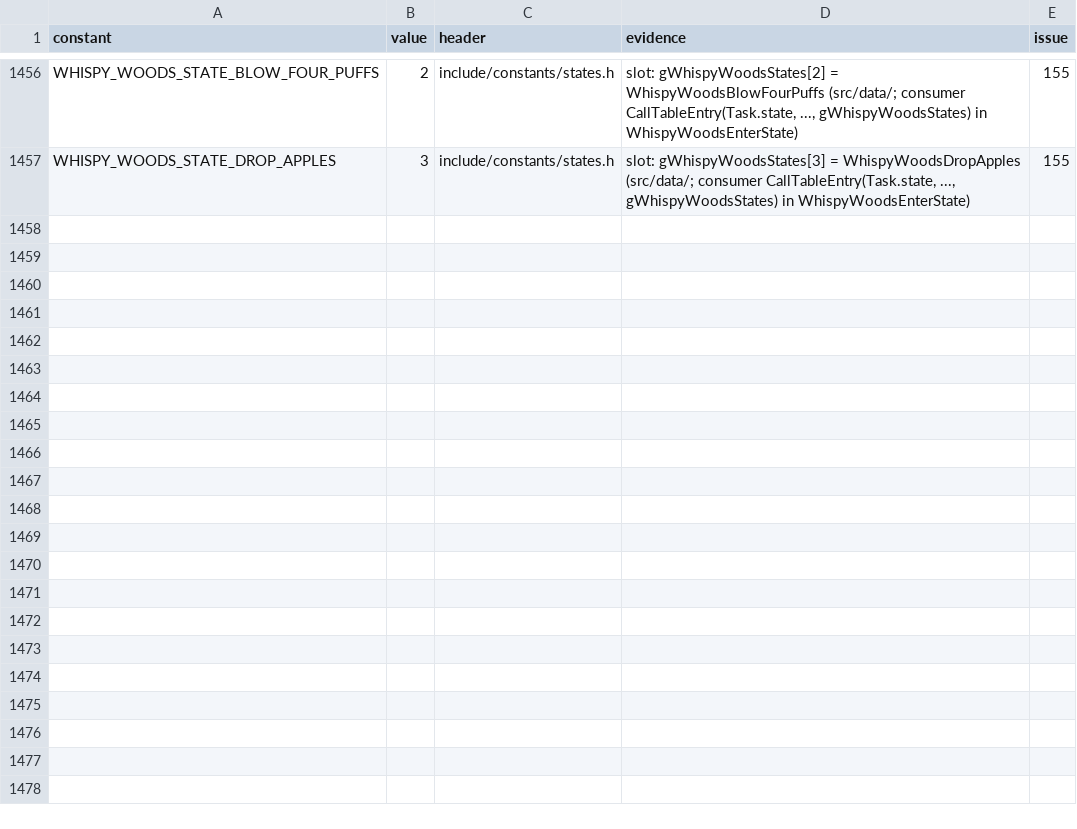
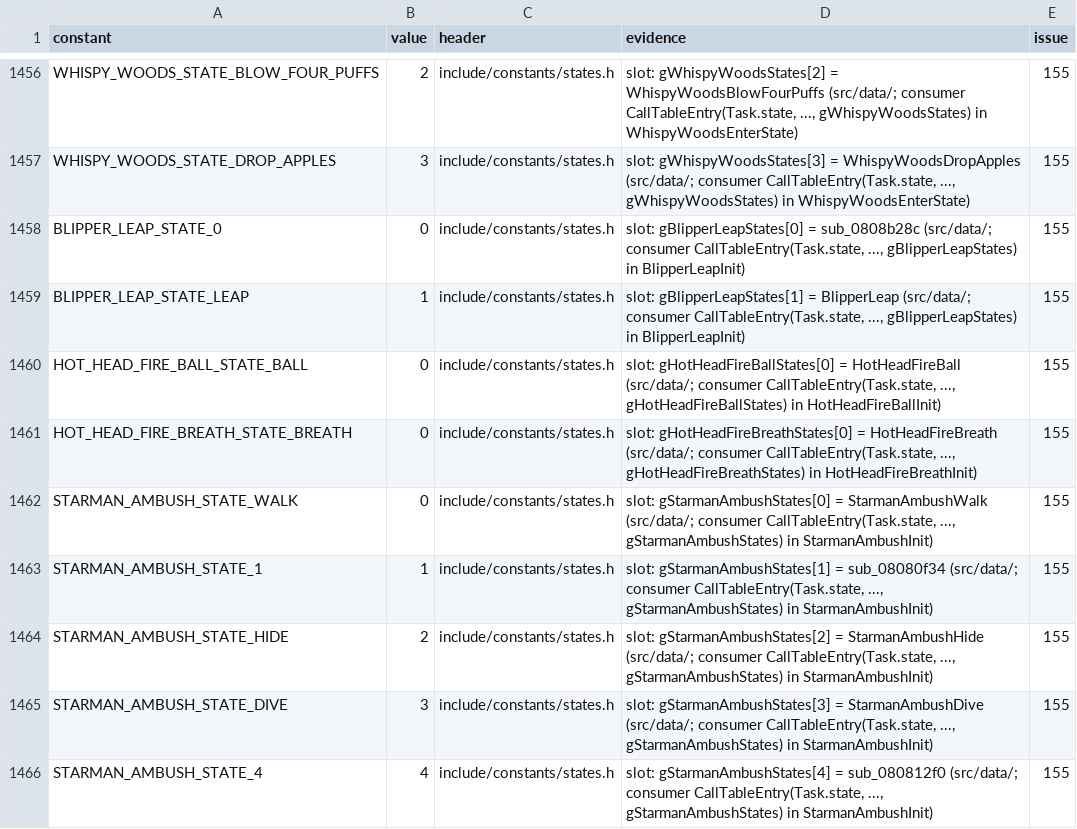
Before and after one commit to overjt/knidl, a CSV file: docs/analysis/constants.csv, drawn as a sheet; only a part is shown, gaps mark what is left out; the diff covers the shown part only; the diff names each change by its address in the sheet, - before the commit and + after, or states it on an @@ line.

Commit message:
Constants: state and variant constants follow wave 2's verbs (D6)
The slot verbs agents E and F proved rename their state constants
(SLIPPY_STATE_2 -> SLIPPY_STATE_JUMP, the Sword and Blade Knights'
SLASH_UP / SLASH_DOWN / WALK_BACK; the evidence rows follow), the newly
named tables get theirs (STARMAN_AMBUSH_STATE_*, BLIPPER_LEAP_STATE_*,
HOT_HEAD_FIRE_BREATH / BALL_STATE_*), and the newly role-named variant
slots theirs (HOT_HEAD_FIRE_VARIANT_BREATH / BALL, STARMAN_VARIANT_AMBUSH,
NODDY_VARIANT_ASLEEP, MACE_KNIGHT_VARIANT_STAND,
GAME_OVER_OBJECT_VARIANT_KNOCKED_OUT_PLAYERS,
PLAYER_EFFECT_VARIANT_LOCAL_PLAYER_ARROW); 31 more sites.

Proof: tools/constants.py --verify-cpp HEAD~ (a renamed constant expands to
the same literal), the per-file .s oracle against the parent (319
identical), make compare, tools/rename.py --verify-diff b5d287b (the
renamed constants.csv rows were added in this branch).

```diff
--- a/docs/analysis/constants.csv
+++ b/docs/analysis/constants.csv
+row 1458: BLIPPER_LEAP_STATE_0 | 0 | include/constants/states.h | slot: gBlipperLeapStates[0] = sub_0808b28c (src/data/; consumer CallTableEntry(Task.state, ..., gBlipperLeapStates) in BlipperLeapInit) | 155
+row 1459: BLIPPER_LEAP_STATE_LEAP | 1 | include/constants/states.h | slot: gBlipperLeapStates[1] = BlipperLeap (src/data/; consumer CallTableEntry(Task.state, ..., gBlipperLeapStates) in BlipperLeapInit) | 155
+row 1460: HOT_HEAD_FIRE_BALL_STATE_BALL | 0 | include/constants/states.h | slot: gHotHeadFireBallStates[0] = HotHeadFireBall (src/data/; consumer CallTableEntry(Task.state, ..., gHotHeadFireBallStates) in HotHeadFireBallInit) | 155
+row 1461: HOT_HEAD_FIRE_BREATH_STATE_BREATH | 0 | include/constants/states.h | slot: gHotHeadFireBreathStates[0] = HotHeadFireBreath (src/data/; consumer CallTableEntry(Task.state, ..., gHotHeadFireBreathStates) in HotHeadFireBreathInit) | 155
+row 1462: STARMAN_AMBUSH_STATE_WALK | 0 | include/constants/states.h | slot: gStarmanAmbushStates[0] = StarmanAmbushWalk (src/data/; consumer CallTableEntry(Task.state, ..., gStarmanAmbushStates) in StarmanAmbushInit) | 155
+row 1463: STARMAN_AMBUSH_STATE_1 | 1 | include/constants/states.h | slot: gStarmanAmbushStates[1] = sub_08080f34 (src/data/; consumer CallTableEntry(Task.state, ..., gStarmanAmbushStates) in StarmanAmbushInit) | 155
+row 1464: STARMAN_AMBUSH_STATE_HIDE | 2 | include/constants/states.h | slot: gStarmanAmbushStates[2] = StarmanAmbushHide (src/data/; consumer CallTableEntry(Task.state, ..., gStarmanAmbushStates) in StarmanAmbushInit) | 155
+row 1465: STARMAN_AMBUSH_STATE_DIVE | 3 | include/constants/states.h | slot: gStarmanAmbushStates[3] = StarmanAmbushDive (src/data/; consumer CallTableEntry(Task.state, ..., gStarmanAmbushStates) in StarmanAmbushInit) | 155
+row 1466: STARMAN_AMBUSH_STATE_4 | 4 | include/constants/states.h | slot: gStarmanAmbushStates[4] = sub_080812f0 (src/data/; consumer CallTableEntry(Task.state, ..., gStarmanAmbushStates) in StarmanAmbushInit) | 155
```
Also changed, not shown: 8 added rows and 14 edited cells elsewhere in this file, 11 other files.
